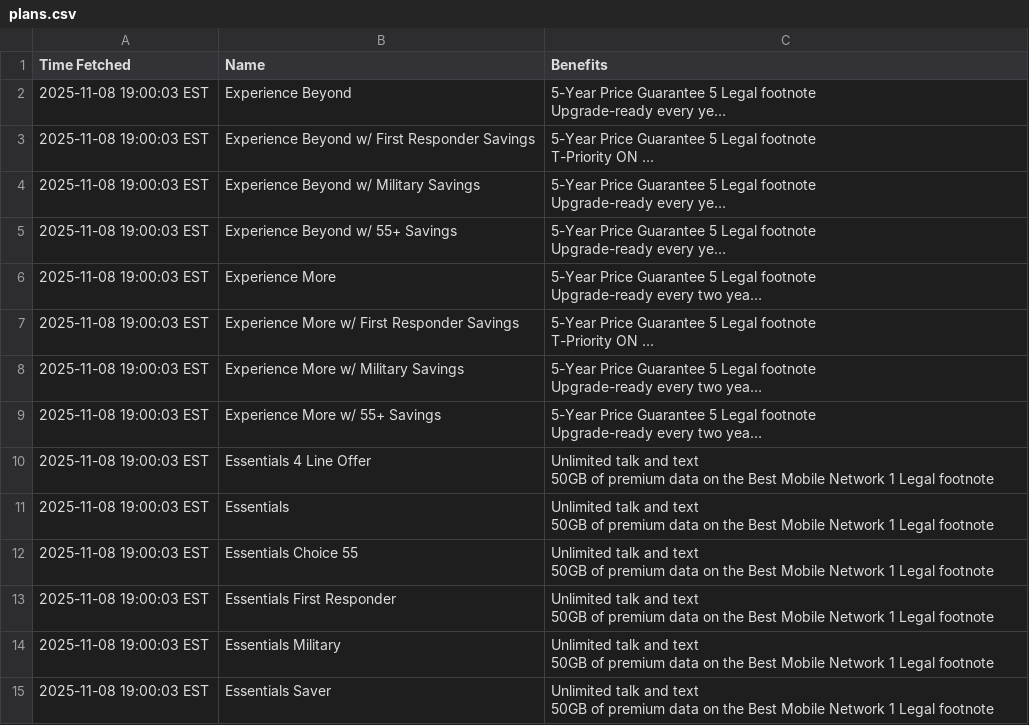
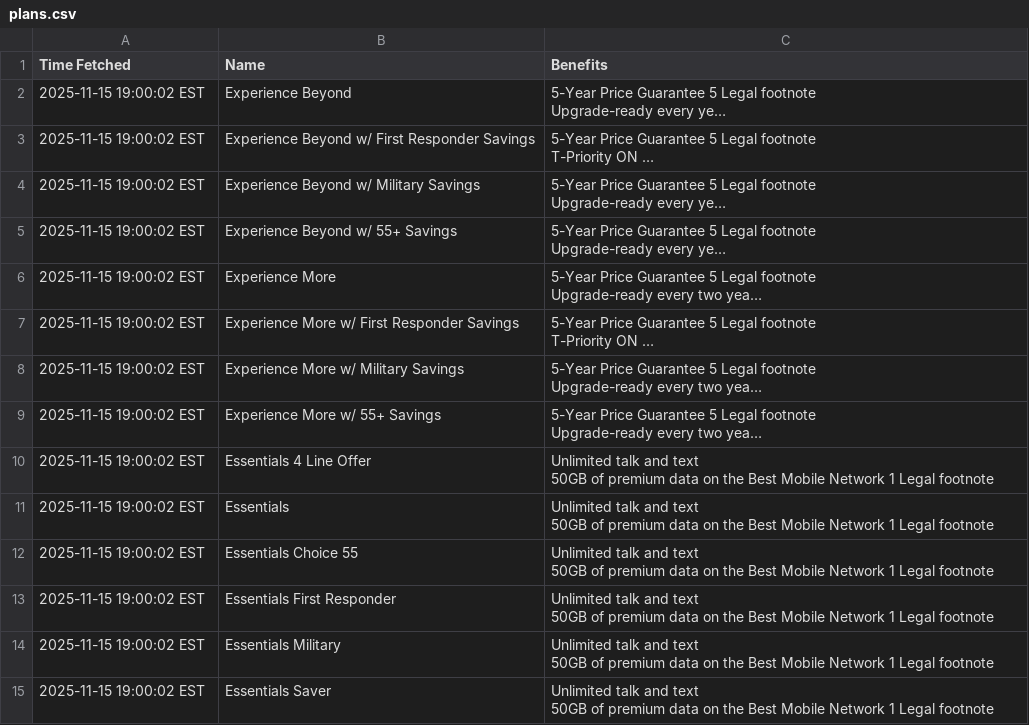
Before and after one commit to surajcdry/tmobilePlans, a CSV file: plans.csv, drawn as a sheet; long unchanged cells end in …; the diff names each change by its address in the sheet, - before the commit and + after, or states it on an @@ line.

Commit message:
Update T-Mobile plans Sun Nov 16 00:00:02 UTC 2025

```diff
--- a/plans.csv
+++ b/plans.csv
-A2:A15 (Time Fetched): 2025-11-08 19:00:03 EST
+A2:A15 (Time Fetched): 2025-11-15 19:00:02 EST
```
Also changed, not shown: 1 other file.
